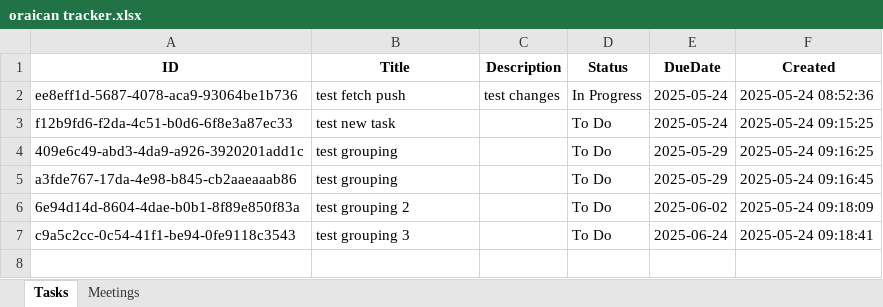
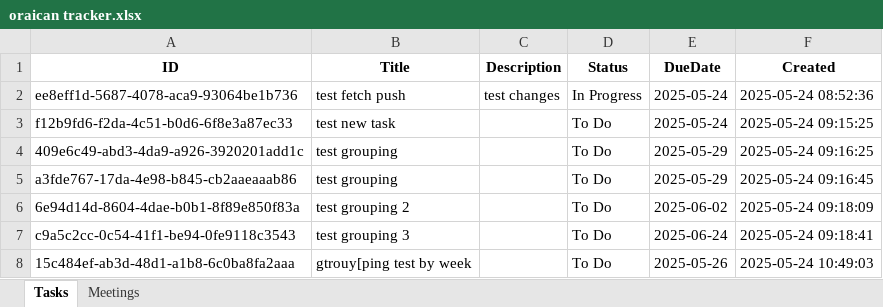
Before and after one commit to peezedabdullah/Oraican-Project-Tracker, an Excel workbook: oraican tracker.xlsx, sheet Tasks, drawn as a sheet; values as stored, in another font and other column widths than the file's, no borders; the diff names each change by its address in the sheet, - before the commit and + after, or states it on an @@ line.

Commit message:
Update ORAICAN tracker via Streamlit

```diff
--- a/oraican tracker.xlsx (sheet Tasks)
+++ b/oraican tracker.xlsx (sheet Tasks)
+row 8: 15c484ef-ab3d-48d1-a1b8-6c0ba8fa2aaa | gtrouy[ping test by week |  | To Do | 2025-05-26 | 2025-05-24 10:49:03
```
